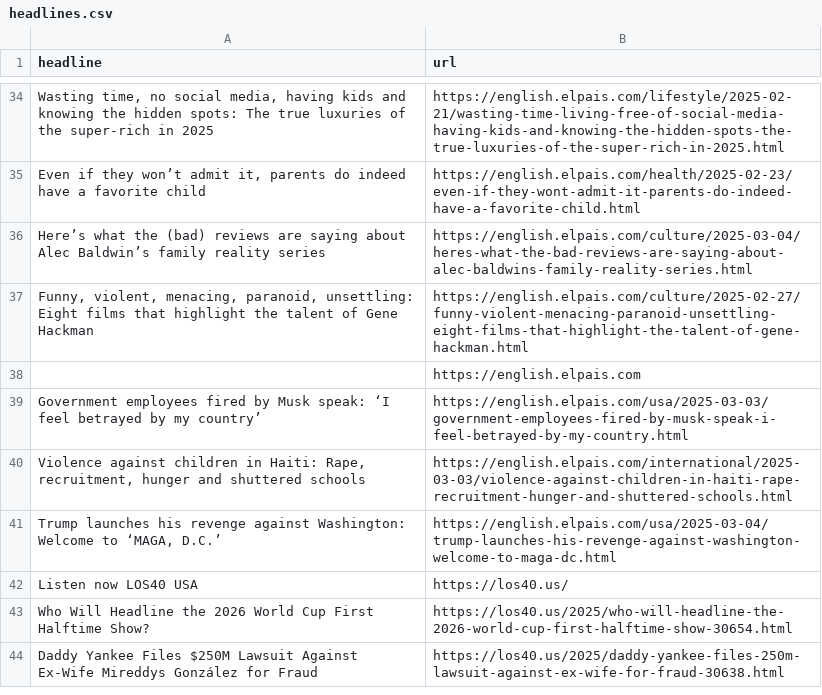
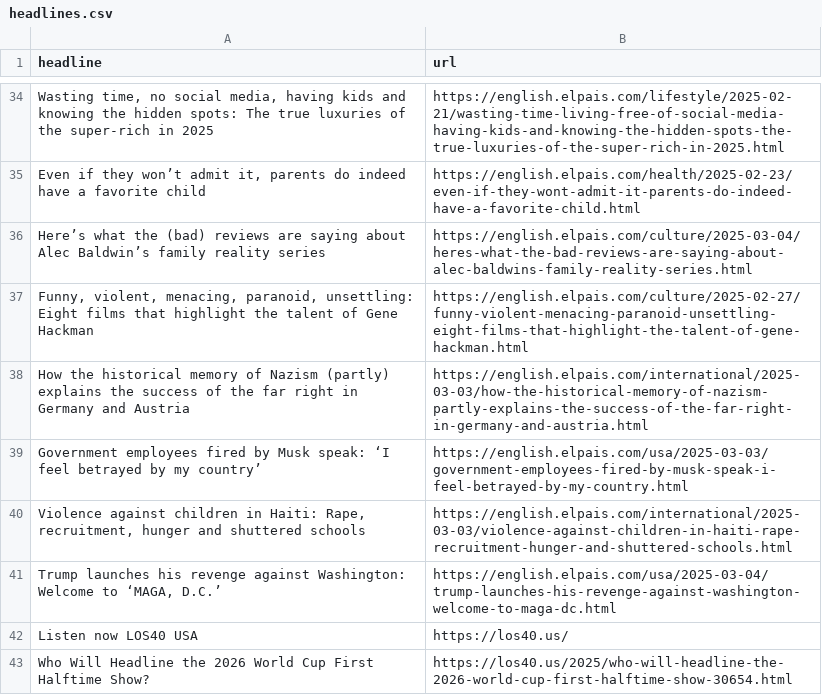
Before and after one commit to adiel3/el-pais-autoscraper, a CSV file: headlines.csv, drawn as a sheet; only a part is shown, gaps mark what is left out; the shorter side is filled out with more unchanged rows; removed rows and columns are numbered as before the commit, all else as after; the diff names each change by its address in the sheet, - before the commit and + after, or states it on an @@ line.

```diff
--- a/headlines.csv
+++ b/headlines.csv
-row 38:  | https://english.elpais.com
+row 38: How the historical memory of Nazism (partly) explains the success of the far right in Germany and Austria | https://english.elpais.com/international/2025-03-03/how-the-historical-memory-of-nazism-partly-explains-the-success-of-the-far-right-in-germany-and-austria.html
```
